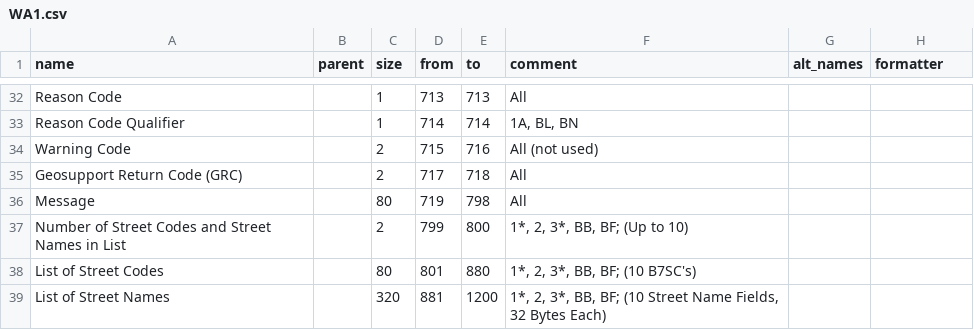
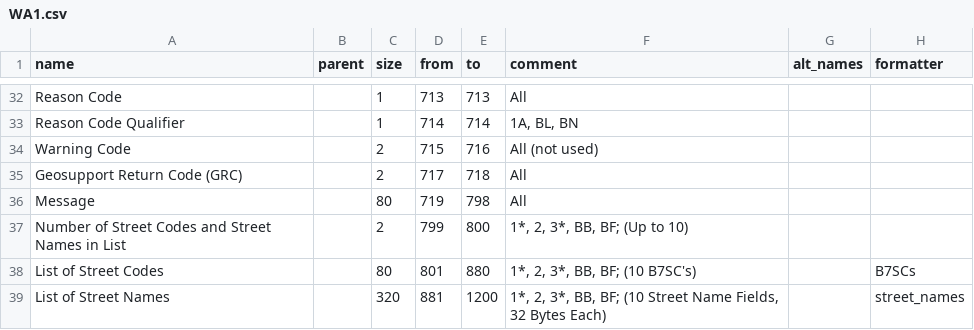
Before and after one commit to ishiland/python-geosupport, a CSV file: geosupport/work_area_layouts/output/WA1.csv, drawn as a sheet; only a part is shown, gaps mark what is left out.

```diff
--- a/geosupport/work_area_layouts/output/WA1.csv
+++ b/geosupport/work_area_layouts/output/WA1.csv
@@ -37,3 +37,3 @@ Message,,80,719,798,All,,
 Number of Street Codes and Street Names in List,,2,799,800,"1*, 2, 3*, BB, BF; (Up to 10)",,
-List of Street Codes,,80,801,880,"1*, 2, 3*, BB, BF; (10 B7SC's)",,
-List of Street Names,,320,881,1200,"1*, 2, 3*, BB, BF; (10 Street Name Fields, 32 Bytes Each)",,
+List of Street Codes,,80,801,880,"1*, 2, 3*, BB, BF; (10 B7SC's)",,B7SCs
+List of Street Names,,320,881,1200,"1*, 2, 3*, BB, BF; (10 Street Name Fields, 32 Bytes Each)",,street_names
```
Also changed, not shown: 3 other files.
